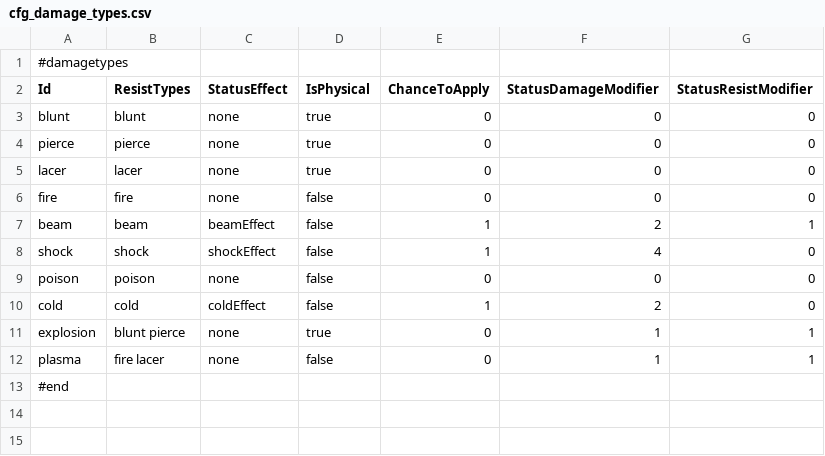
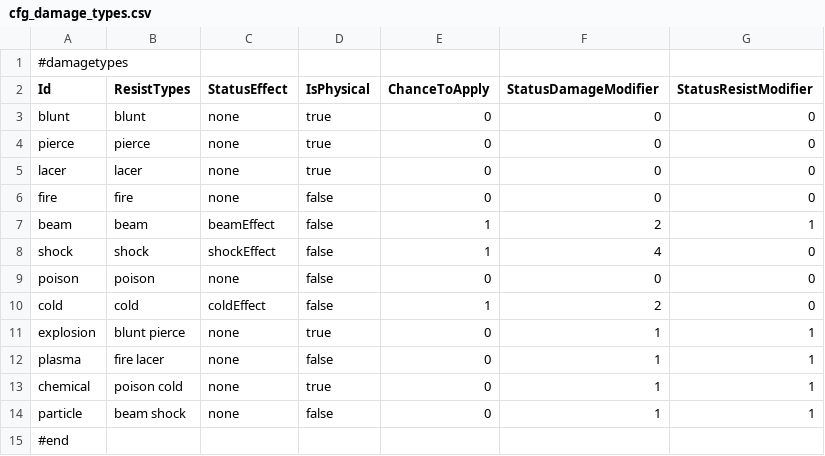
Before and after one commit to WarStalkeR/FFU-PS, a CSV file: FFU_PS/Files/Configs/cfg_damage_types.csv, drawn as a sheet; the diff names each change by its address in the sheet, - before the commit and + after, or states it on an @@ line.

```diff
--- a/FFU_PS/Files/Configs/cfg_damage_types.csv
+++ b/FFU_PS/Files/Configs/cfg_damage_types.csv
+row 13: chemical | poison cold | none | true | 0 | 1 | 1
+row 14: particle | beam shock | none | false | 0 | 1 | 1
```
Also changed, not shown: 22 other files.
